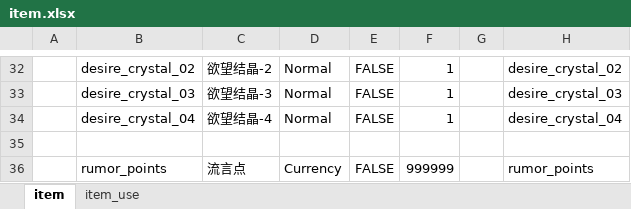
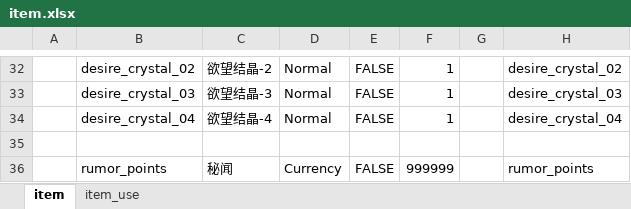
Before and after one commit to nmbswls/FkSucProj, an Excel workbook: Config/Datas/item.xlsx, sheet item, drawn as a sheet; only a part is shown, gaps mark what is left out; values as stored, in another font and other column widths than the file's, no borders; the diff names each change by its address in the sheet, - before the commit and + after, or states it on an @@ line.

```diff
--- a/Config/Datas/item.xlsx (sheet item)
+++ b/Config/Datas/item.xlsx (sheet item)
-C36: 流言点
+C36: 秘闻
```
Also changed, not shown: Config/Datas/micro_plot.xlsx, Config/Datas/unit_npc.xlsx, 35 other files.
